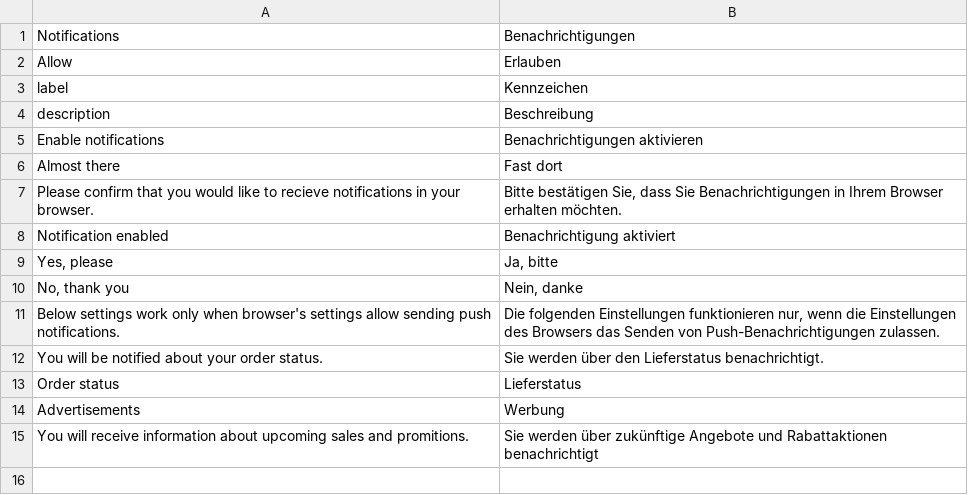
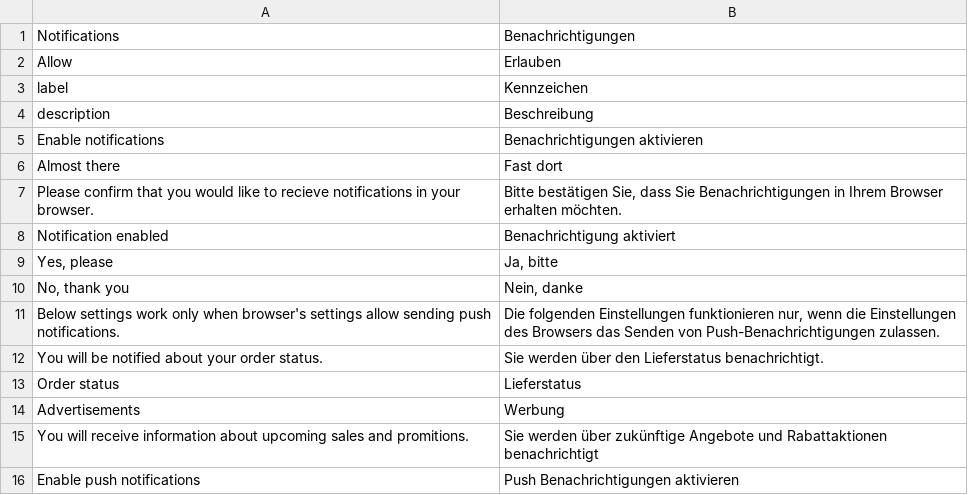
Before and after one commit to magesuite/pwa-notifications, a CSV file: i18n/de_DE.csv, drawn as a sheet.

Commit message:
Update de_DE.csv

```diff
--- a/i18n/de_DE.csv
+++ b/i18n/de_DE.csv
@@ -15 +15,2 @@ description,Beschreibung
 "You will receive information about upcoming sales and promitions.","Sie werden über zukünftige Angebote und Rabattaktionen benachrichtigt"
+"Enable push notifications","Push Benachrichtigungen aktivieren"
```
